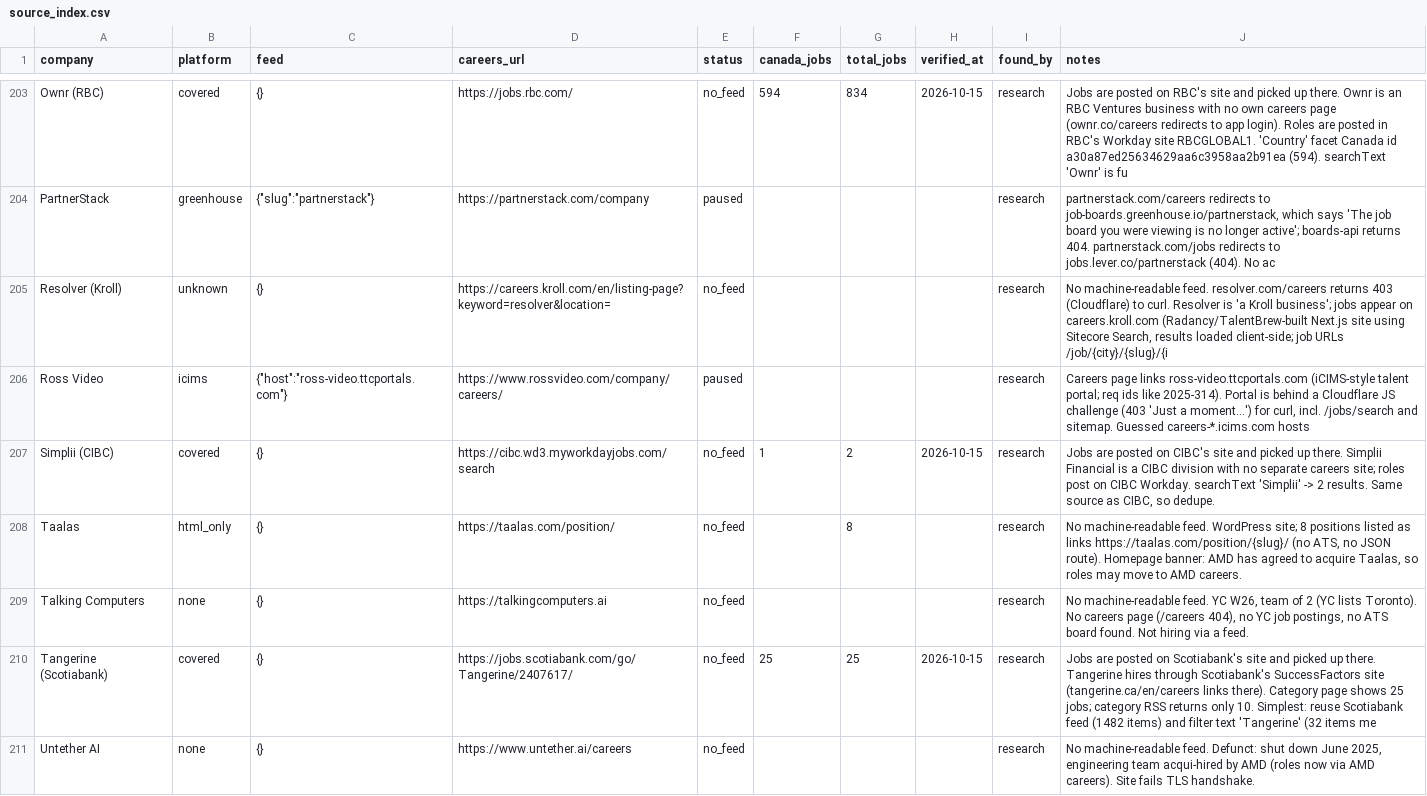
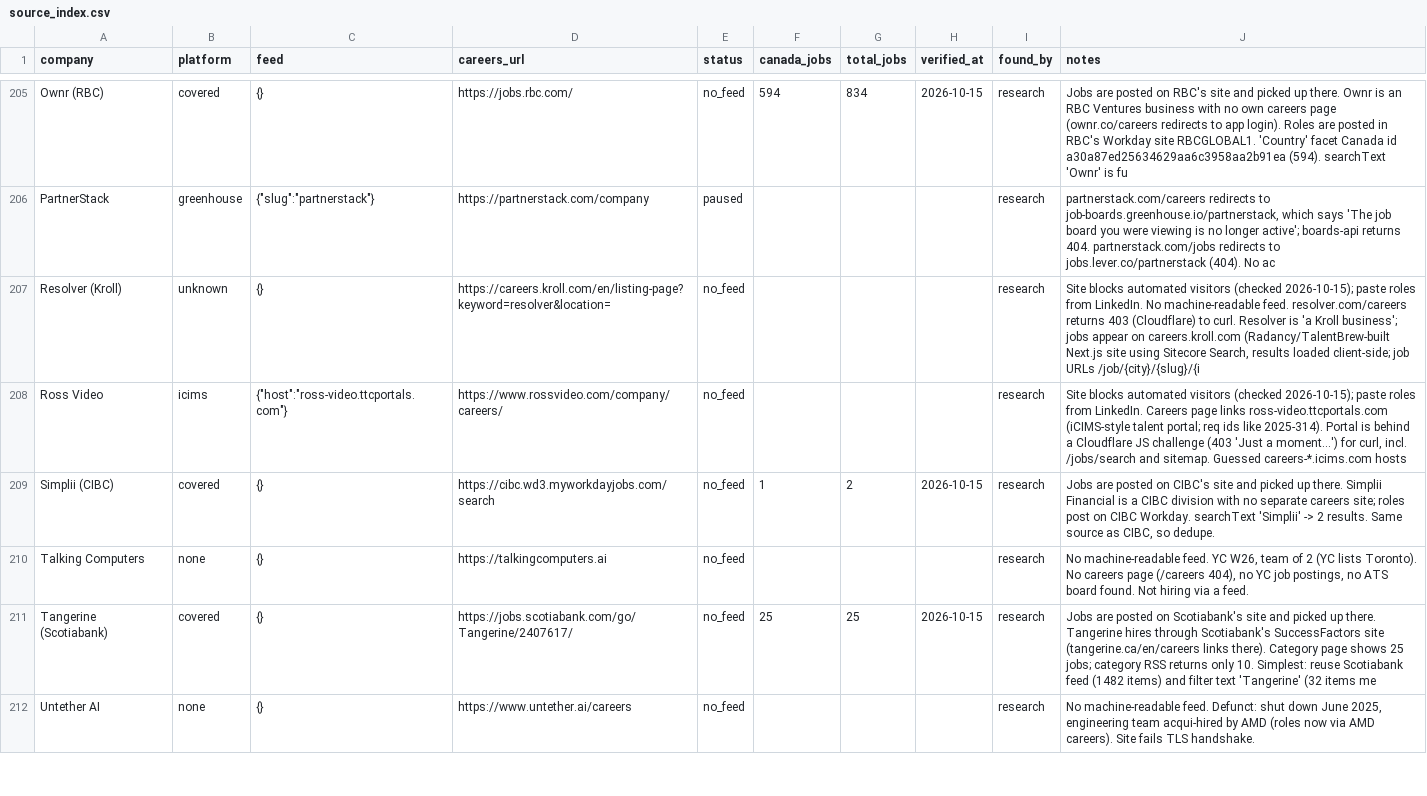
Before and after one commit to logblogger89/lodestone, a CSV file: data/sources/source_index.csv, drawn as a sheet; only a part is shown, gaps mark what is left out; the diff covers the shown part only.

```diff
--- a/data/sources/source_index.csv
+++ b/data/sources/source_index.csv
@@ -204,6 +206,5 @@ Ownr (RBC),covered,{},https://jobs.rbc.com/,no_feed,594,834,2026-10-15,research,
 PartnerStack,greenhouse,"{""slug"":""partnerstack""}",https://partnerstack.com/company,paused,,,,research,"partnerstack.com/careers redirects to job-boards.greenhouse.io/partnerstack, which says 'The job board you were viewing is no longer active'; boards-api returns 404. partnerstack.com/jobs redirects to jobs.lever.co/partnerstack (404). No ac"
-Resolver (Kroll),unknown,{},https://careers.kroll.com/en/listing-page?keyword=resolver&location=,no_feed,,,,research,"No machine-readable feed. resolver.com/careers returns 403 (Cloudflare) to curl. Resolver is 'a Kroll business'; jobs appear on careers.kroll.com (Radancy/TalentBrew-built Next.js site using Sitecore Search, results loaded client-side; job URLs /job/{city}/{slug}/{i"
-Ross Video,icims,"{""host"":""ross-video.ttcportals.com""}",https://www.rossvideo.com/company/careers/,paused,,,,research,"Careers page links ross-video.ttcportals.com (iCIMS-style talent portal; req ids like 2025-314). Portal is behind a Cloudflare JS challenge (403 'Just a moment...') for curl, incl. /jobs/search and sitemap. Guessed careers-*.icims.com hosts"
+Resolver (Kroll),unknown,{},https://careers.kroll.com/en/listing-page?keyword=resolver&location=,no_feed,,,,research,"Site blocks automated visitors (checked 2026-10-15); paste roles from LinkedIn. No machine-readable feed. resolver.com/careers returns 403 (Cloudflare) to curl. Resolver is 'a Kroll business'; jobs appear on careers.kroll.com (Radancy/TalentBrew-built Next.js site using Sitecore Search, results loaded client-side; job URLs /job/{city}/{slug}/{i"
+Ross Video,icims,"{""host"":""ross-video.ttcportals.com""}",https://www.rossvideo.com/company/careers/,no_feed,,,,research,"Site blocks automated visitors (checked 2026-10-15); paste roles from LinkedIn. Careers page links ross-video.ttcportals.com (iCIMS-style talent portal; req ids like 2025-314). Portal is behind a Cloudflare JS challenge (403 'Just a moment...') for curl, incl. /jobs/search and sitemap. Guessed careers-*.icims.com hosts"
 Simplii (CIBC),covered,{},https://cibc.wd3.myworkdayjobs.com/search,no_feed,1,2,2026-10-15,research,"Jobs are posted on CIBC's site and picked up there. Simplii Financial is a CIBC division with no separate careers site; roles post on CIBC Workday. searchText 'Simplii' -> 2 results. Same source as CIBC, so dedupe."
-Taalas,html_only,{},https://taalas.com/position/,no_feed,,8,,research,"No machine-readable feed. WordPress site; 8 positions listed as links https://taalas.com/position/{slug}/ (no ATS, no JSON route). Homepage banner: AMD has agreed to acquire Taalas, so roles may move to AMD careers."
 Talking Computers,none,{},https://talkingcomputers.ai,no_feed,,,,research,"No machine-readable feed. YC W26, team of 2 (YC lists Toronto). No careers page (/careers 404), no YC job postings, no ATS board found. Not hiring via a feed."
```
Also changed, not shown: 4 added rows, 3 removed rows and 6 edited cells elsewhere in this file, 15 other files.
